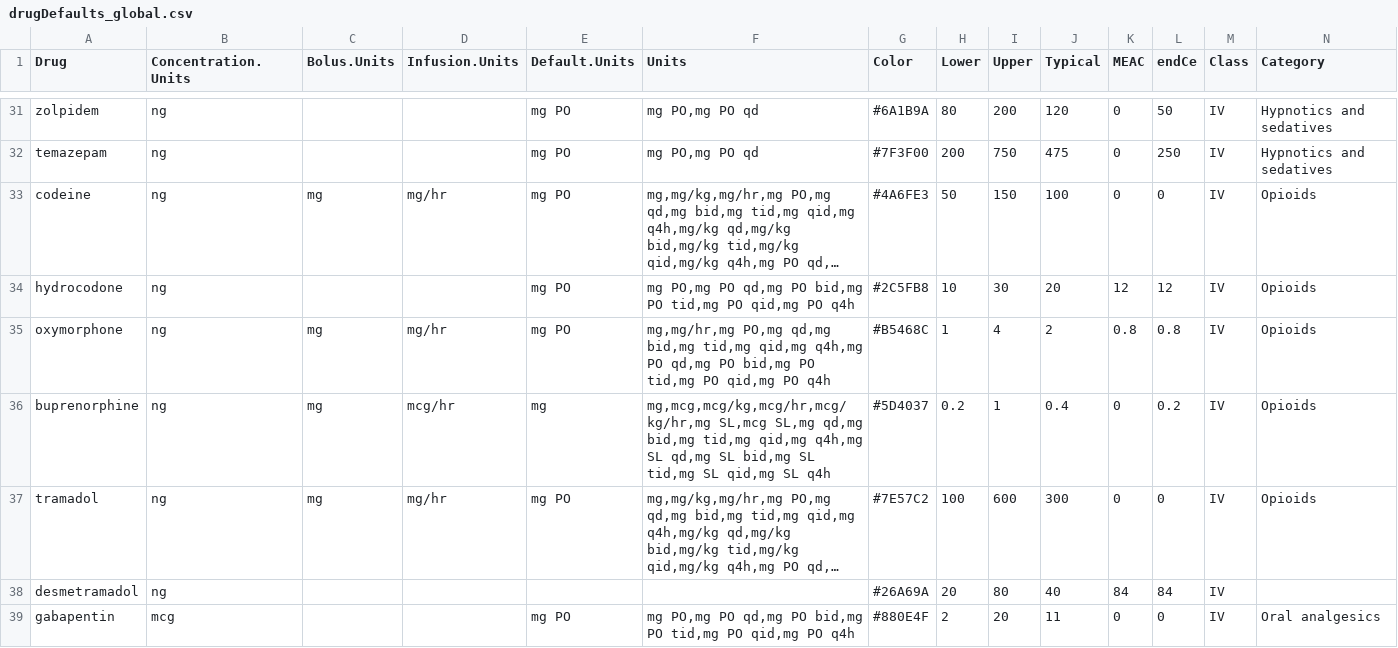
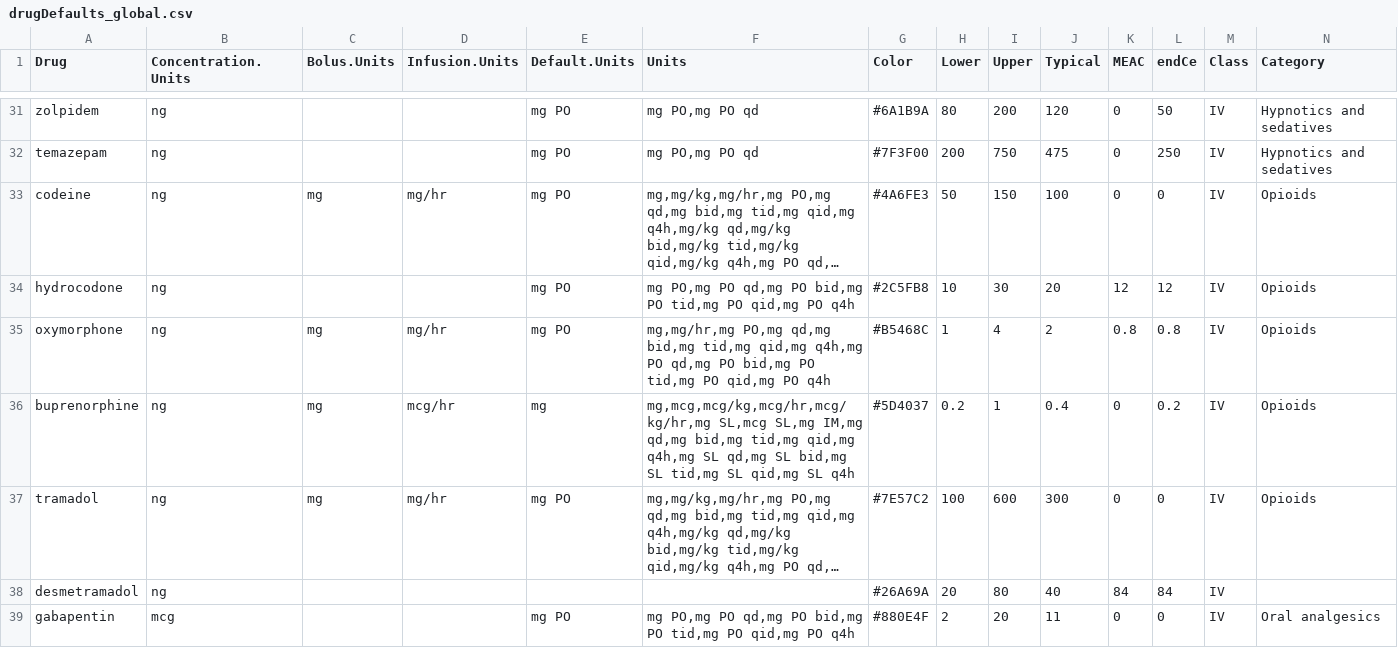
Before and after one commit to StevenLShafer/stanpumpR, a CSV file: inst/extdata/drugDefaults_global.csv, drawn as a sheet; only a part is shown, gaps mark what is left out; long unchanged cells end in …; the diff names each change by its address in the sheet, - before the commit and + after, or states it on an @@ line.

```diff
--- a/inst/extdata/drugDefaults_global.csv
+++ b/inst/extdata/drugDefaults_global.csv
-F36 (Units): …SL,mcg SL,mg qd,mg bid,mg…
+F36 (Units): …SL,mcg SL,mg IM,mg qd,mg bid,mg…
```
Also changed, not shown: inst/extdata/therapeuticRanges.csv, 3 other files.
